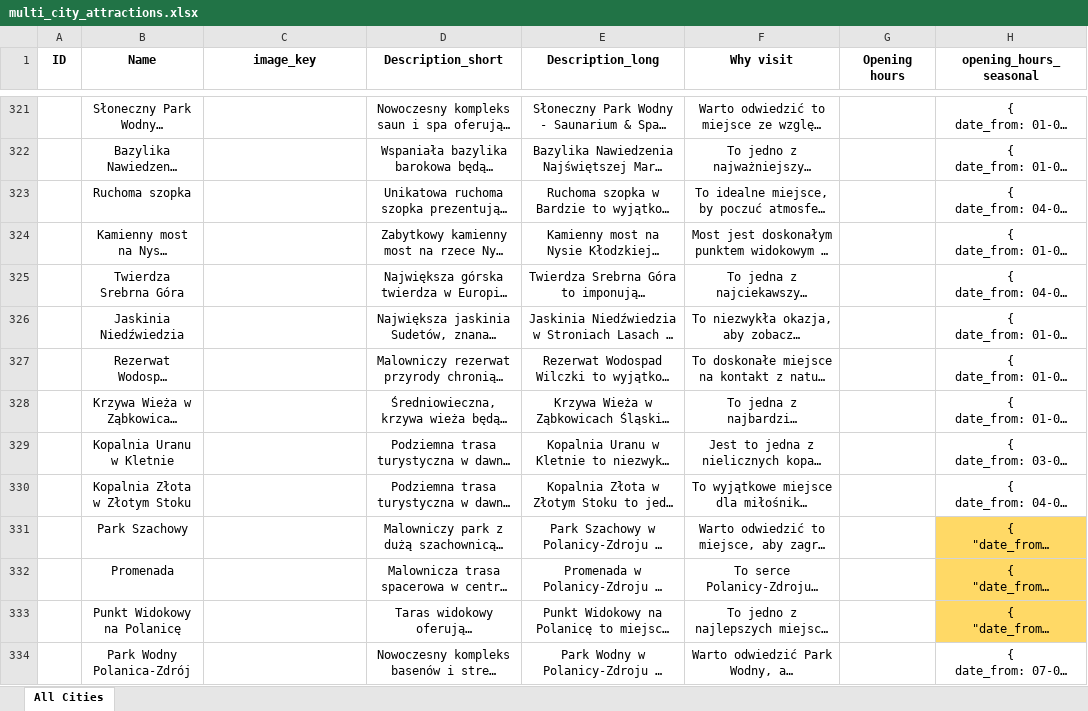
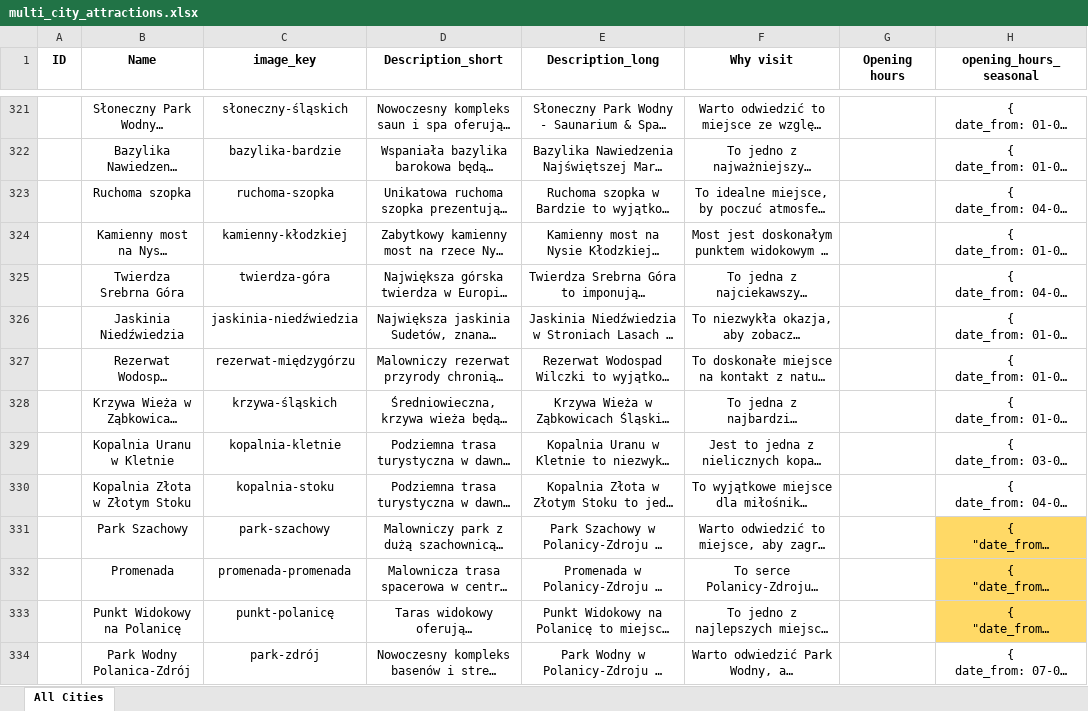
Before and after one commit to karolinasobotkiewicz-cyber/travel-planner-backend, an Excel workbook: data/multi_city_attractions.xlsx, sheet All Cities, drawn as a sheet; only a part is shown, gaps mark what is left out; long unchanged cells end in …; values as stored, in another font and other column widths than the file's, no borders; the diff covers the shown part only; the diff names each change by its address in the sheet, - before the commit and + after, or states it on an @@ line.

```diff
--- a/data/multi_city_attractions.xlsx (sheet All Cities)
+++ b/data/multi_city_attractions.xlsx (sheet All Cities)
-C321 (image_key): (empty)
+C321 (image_key): słoneczny-śląskich
-C322 (image_key): (empty)
+C322 (image_key): bazylika-bardzie
-C323 (image_key): (empty)
+C323 (image_key): ruchoma-szopka
-C324 (image_key): (empty)
+C324 (image_key): kamienny-kłodzkiej
-C325 (image_key): (empty)
+C325 (image_key): twierdza-góra
-C326 (image_key): (empty)
+C326 (image_key): jaskinia-niedźwiedzia
-C327 (image_key): (empty)
+C327 (image_key): rezerwat-międzygórzu
-C328 (image_key): (empty)
+C328 (image_key): krzywa-śląskich
-C329 (image_key): (empty)
+C329 (image_key): kopalnia-kletnie
-C330 (image_key): (empty)
+C330 (image_key): kopalnia-stoku
-C331 (image_key): (empty)
+C331 (image_key): park-szachowy
-C332 (image_key): (empty)
+C332 (image_key): promenada-promenada
-C333 (image_key): (empty)
+C333 (image_key): punkt-polanicę
-C334 (image_key): (empty)
+C334 (image_key): park-zdrój
```
Also changed, not shown: 421 edited cells elsewhere in this sheet.
